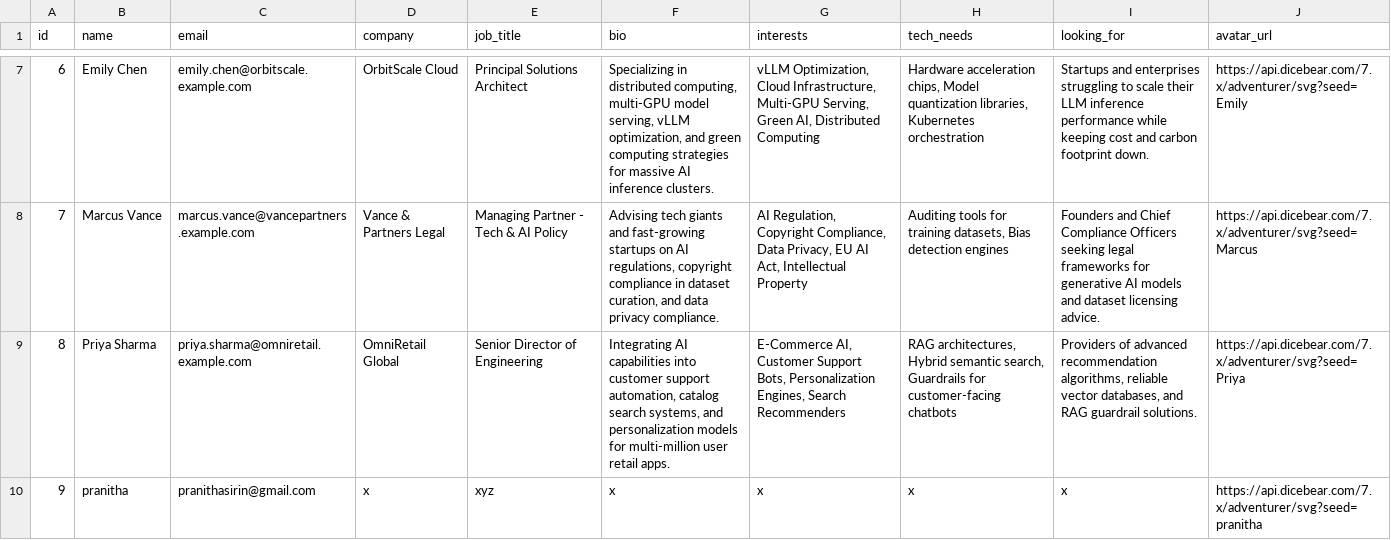
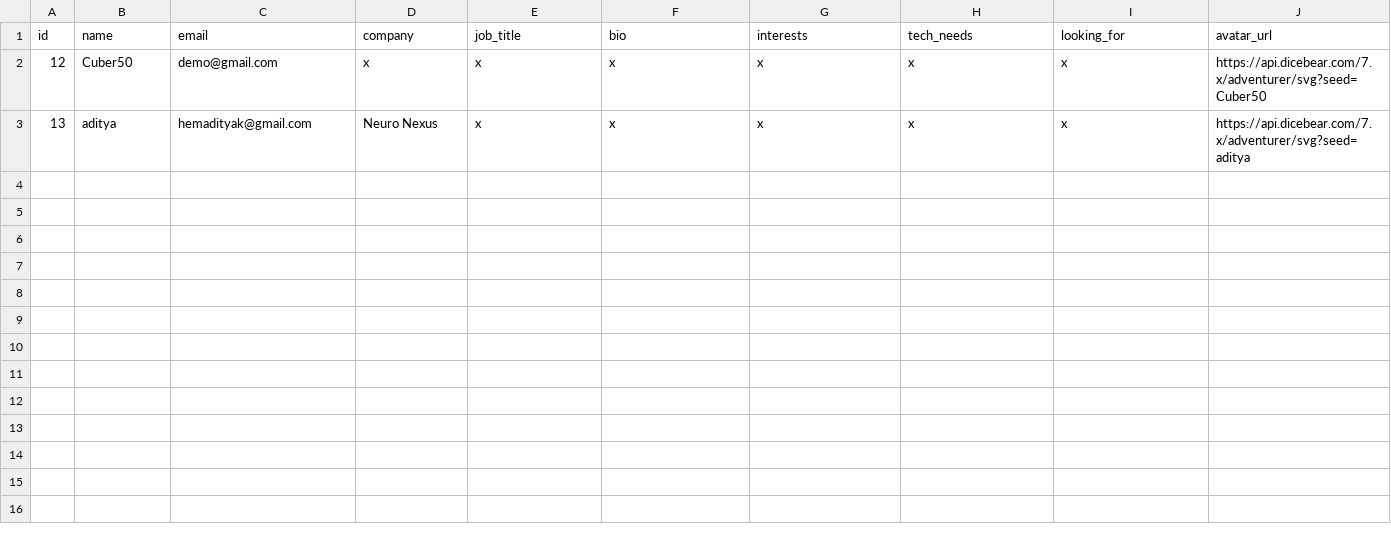
Before and after one commit to pranithasiri/MeetYourTribe, a CSV file: profiles_data.csv, drawn as a sheet; only a part is shown, gaps mark what is left out; removed rows and columns are numbered as before the commit, all else as after; the diff covers the shown part only; the diff names each change by its address in the sheet, - before the commit and + after, or states it on an @@ line.

```diff
--- a/profiles_data.csv
+++ b/profiles_data.csv
-row 7: 6 | Emily Chen | emily.chen@orbitscale.example.com | OrbitScale Cloud | Principal Solutions Architect | Specializing in distributed computing, multi-GPU model serving, vLLM optimization, and green computing strategies for massive AI inference clusters. | vLLM Optimization, Cloud Infrastructure, Multi-GPU Serving, Green AI, Distributed Computing | Hardware acceleration chips, Model quantization libraries, Kubernetes orchestration | Startups and enterprises struggling to scale their LLM inference performance while keeping cost and carbon footprint down. | https://api.dicebear.com/7.x/adventurer/svg?seed=Emily
-row 8: 7 | Marcus Vance | marcus.vance@vancepartners.example.com | Vance & Partners Legal | Managing Partner - Tech & AI Policy | Advising tech giants and fast-growing startups on AI regulations, copyright compliance in dataset curation, and data privacy compliance. | AI Regulation, Copyright Compliance, Data Privacy, EU AI Act, Intellectual Property | Auditing tools for training datasets, Bias detection engines | Founders and Chief Compliance Officers seeking legal frameworks for generative AI models and dataset licensing advice. | https://api.dicebear.com/7.x/adventurer/svg?seed=Marcus
-row 9: 8 | Priya Sharma | priya.sharma@omniretail.example.com | OmniRetail Global | Senior Director of Engineering | Integrating AI capabilities into customer support automation, catalog search systems, and personalization models for multi-million user retail apps. | E-Commerce AI, Customer Support Bots, Personalization Engines, Search Recommenders | RAG architectures, Hybrid semantic search, Guardrails for customer-facing chatbots | Providers of advanced recommendation algorithms, reliable vector databases, and RAG guardrail solutions. | https://api.dicebear.com/7.x/adventurer/svg?seed=Priya
-A2 (id): 9
+A2 (id): 12
-B2 (name): pranitha
+B2 (name): Cuber50
-C2 (email): pranithasirin@gmail.com
+C2 (email): demo@gmail.com
-E2 (job_title): xyz
+E2 (job_title): x
-J2 (avatar_url): https://api.dicebear.com/7.x/adventurer/svg?seed=pranitha
+J2 (avatar_url): https://api.dicebear.com/7.x/adventurer/svg?seed=Cuber50
+row 3: 13 | aditya | hemadityak@gmail.com | Neuro Nexus | x | x | x | x | x | https://api.dicebear.com/7.x/adventurer/svg?seed=aditya
```
Also changed, not shown: 5 removed rows elsewhere in this file, 10 other files.
